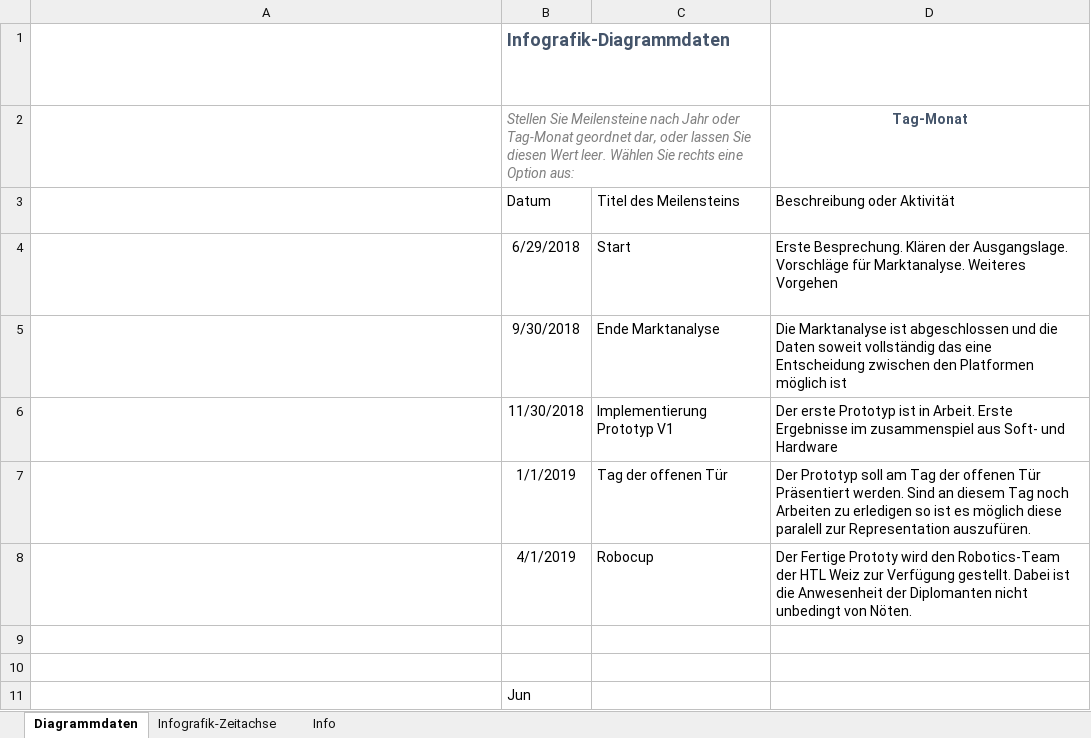
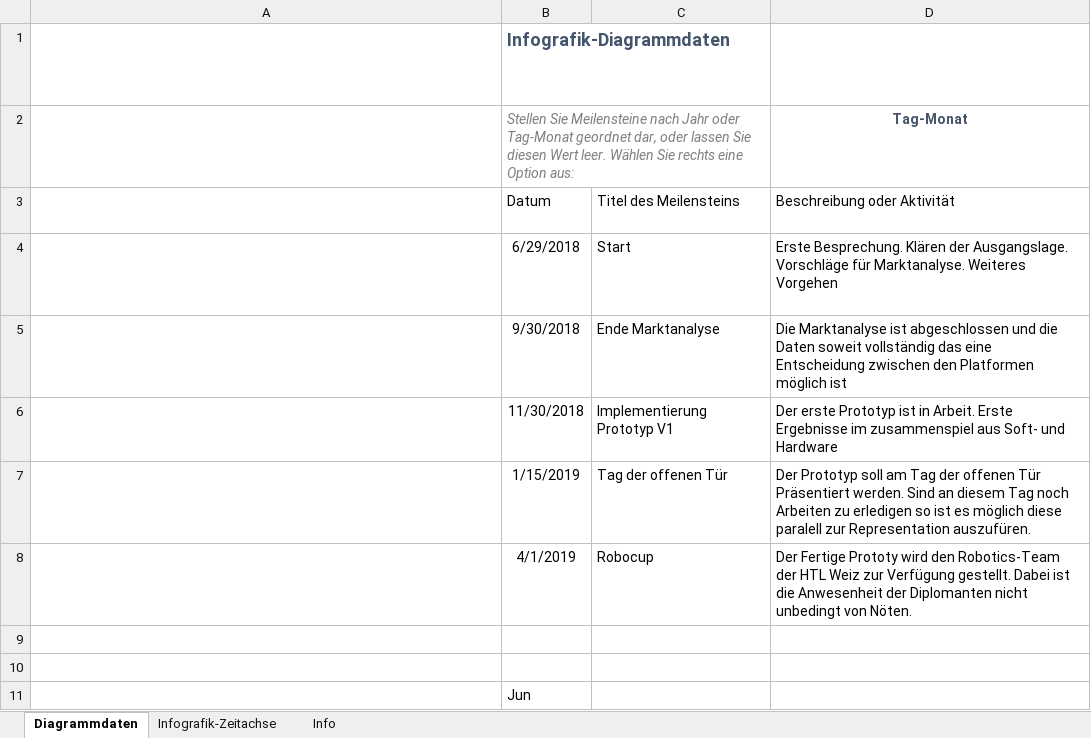
Before and after one commit to schire140195/Humanoid-Robot, an Excel workbook: Roadmap_Infografik.xlsx, sheet Diagrammdaten, drawn as a sheet; long unchanged cells end in …; values as stored, in another font and other column widths than the file's, no borders; table styles not drawn; the diff names each change by its address in the sheet, - before the commit and + after, or states it on an @@ line.

Commit message:
UpdateRoadmap
changed some dates

```diff
--- a/Roadmap_Infografik.xlsx (sheet Diagrammdaten)
+++ b/Roadmap_Infografik.xlsx (sheet Diagrammdaten)
-B7: 1/1/2019
+B7: 1/15/2019
```
Also changed, not shown: charts or pictures.
